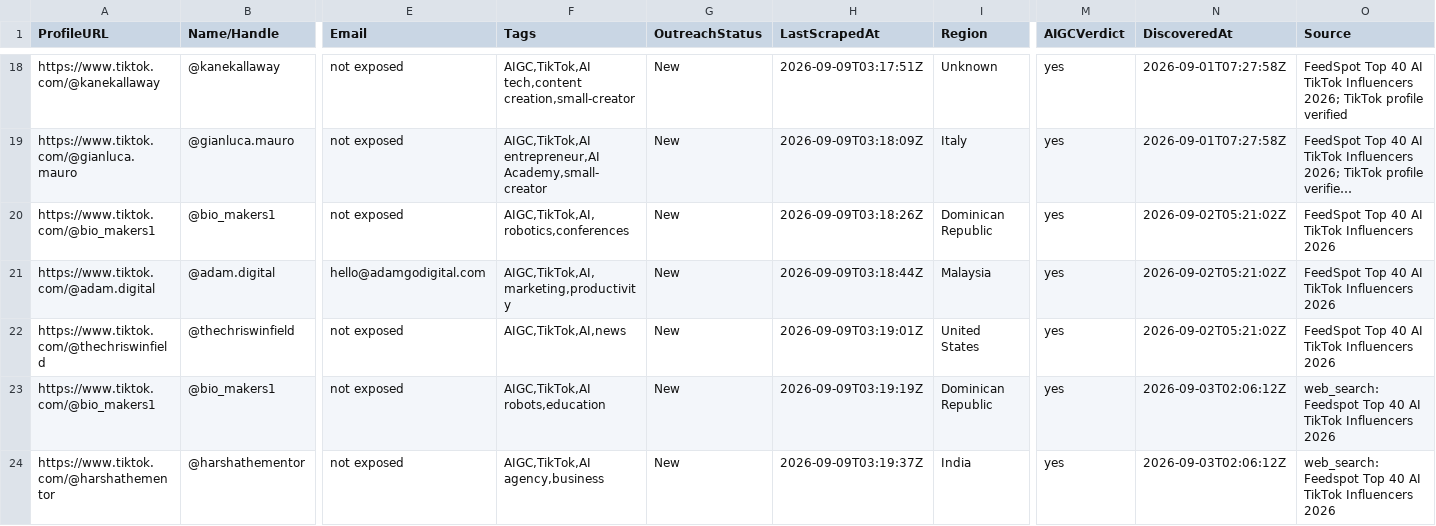
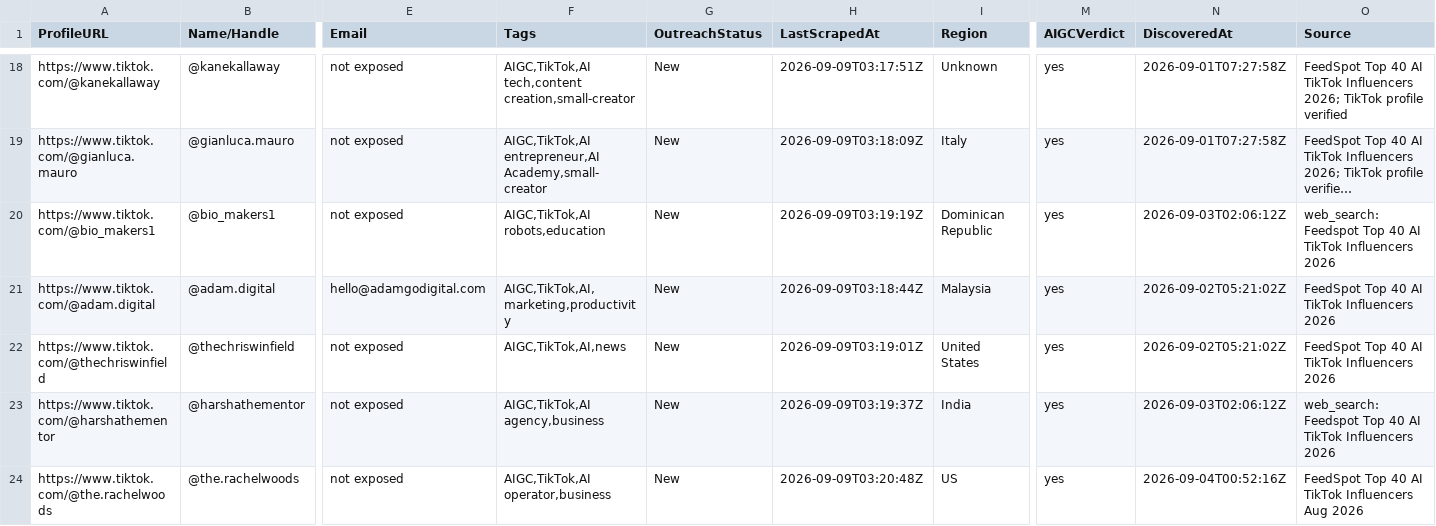
Before and after one commit to apiz23/content-creator-system, a CSV file: data/output/tiktok_scraped_output.csv, drawn as a sheet; only a part is shown, gaps mark what is left out; the shorter side is filled out with more unchanged rows; long unchanged cells end in …; rows hold the shown columns only; the diff covers the shown part only; the diff names each change by its address in the sheet, - before the commit and + after, or states it on an @@ line.

```diff
--- a/data/output/tiktok_scraped_output.csv
+++ b/data/output/tiktok_scraped_output.csv
-F20 (Tags): AIGC,TikTok,AI,robotics,conferences
+F20 (Tags): AIGC,TikTok,AI robots,education
-H20 (LastScrapedAt): 2026-09-09T03:18:26Z
+H20 (LastScrapedAt): 2026-09-09T03:19:19Z
-N20 (DiscoveredAt): 2026-09-02T05:21:02Z
+N20 (DiscoveredAt): 2026-09-03T02:06:12Z
-O20 (Source): FeedSpot Top 40…
+O20 (Source): web_search: Feedspot Top 40…
-row 23: https://www.tiktok.com/@bio_makers1 | @bio_makers1 | not exposed | AIGC,TikTok,AI robots,education | New | 2026-09-09T03:19:19Z | Dominican Republic | yes | 2026-09-03T02:06:12Z | web_search: Feedspot Top 40 AI TikTok Influencers 2026
```
Also changed, not shown: 3 removed rows and 15 edited cells elsewhere in this file, data/input/input_channels.csv, data/output/run_dispatch_output.csv, 17 other files.
